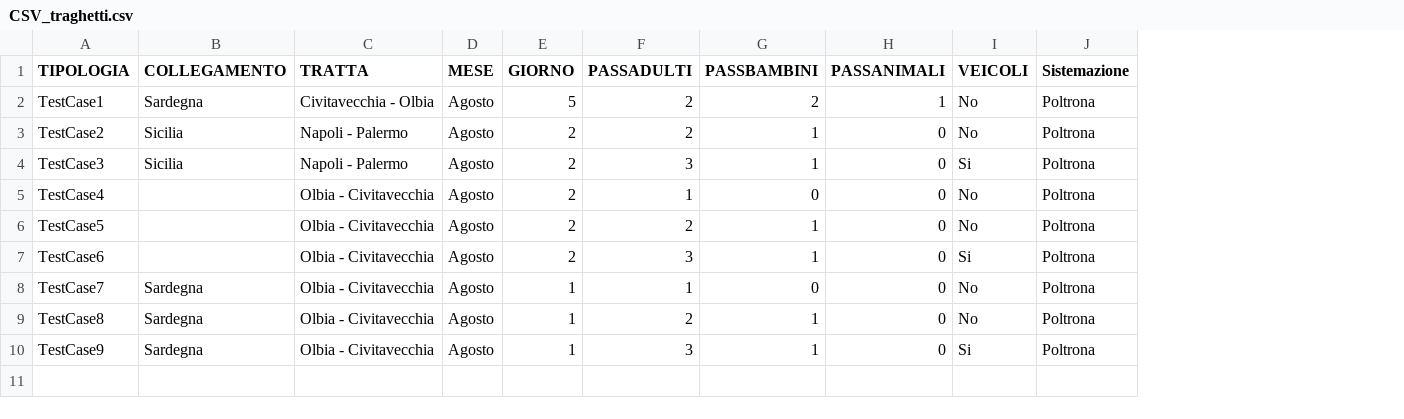
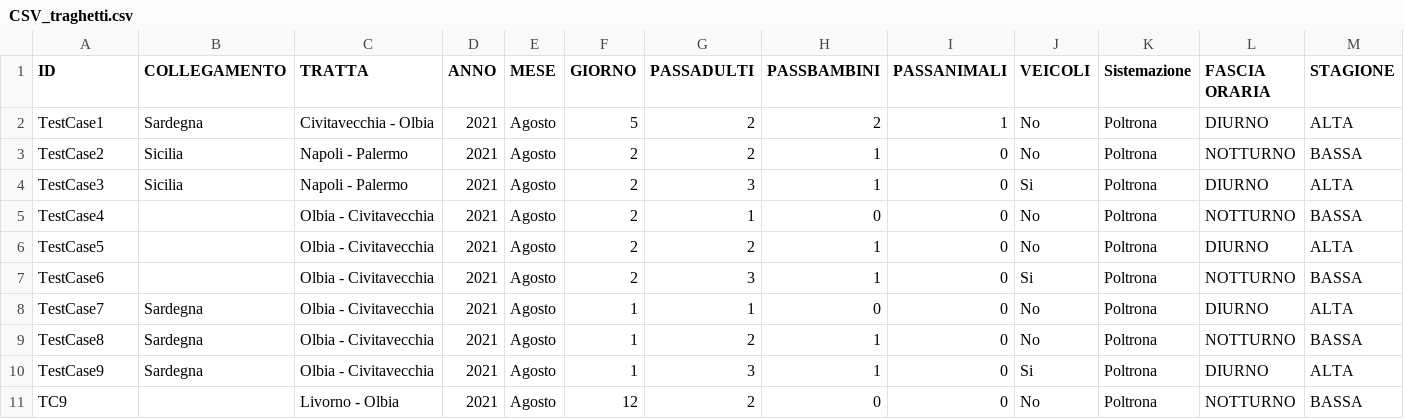
Before and after one commit to EmAmbretti/Confronto_GNV_TIRRENIA, a CSV file: automationData/CSV_traghetti.csv, drawn as a sheet; the diff names each change by its address in the sheet, - before the commit and + after, or states it on an @@ line.

Commit message:
Commit CSV

```diff
--- a/automationData/CSV_traghetti.csv
+++ b/automationData/CSV_traghetti.csv
+column D (ANNO), rows 2-10: all 2021
+column L (FASCIA ORARIA), rows 2-10: DIURNO | NOTTURNO | DIURNO | NOTTURNO | DIURNO | NOTTURNO | DIURNO | NOTTURNO | DIURNO
+column M (STAGIONE), rows 2-10: ALTA | BASSA | ALTA | BASSA | ALTA | BASSA | ALTA | BASSA | ALTA
-A1: TIPOLOGIA
+A1: ID
+row 11: TC9 |  | Livorno - Olbia | 2021 | Agosto | 12 | 2 | 0 | 0 | No | Poltrona | NOTTURNO | BASSA
```
